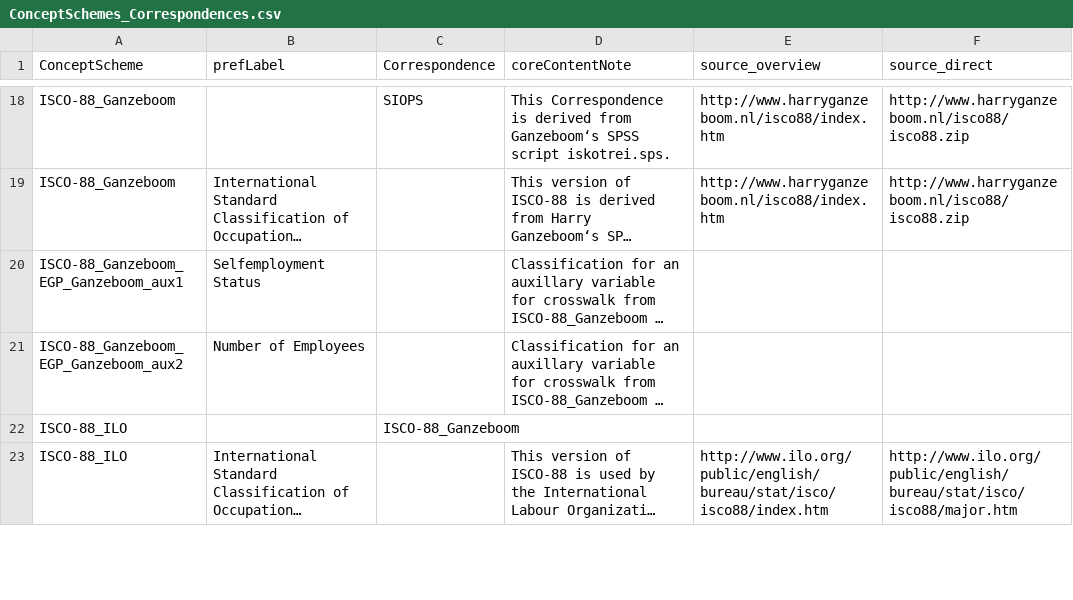
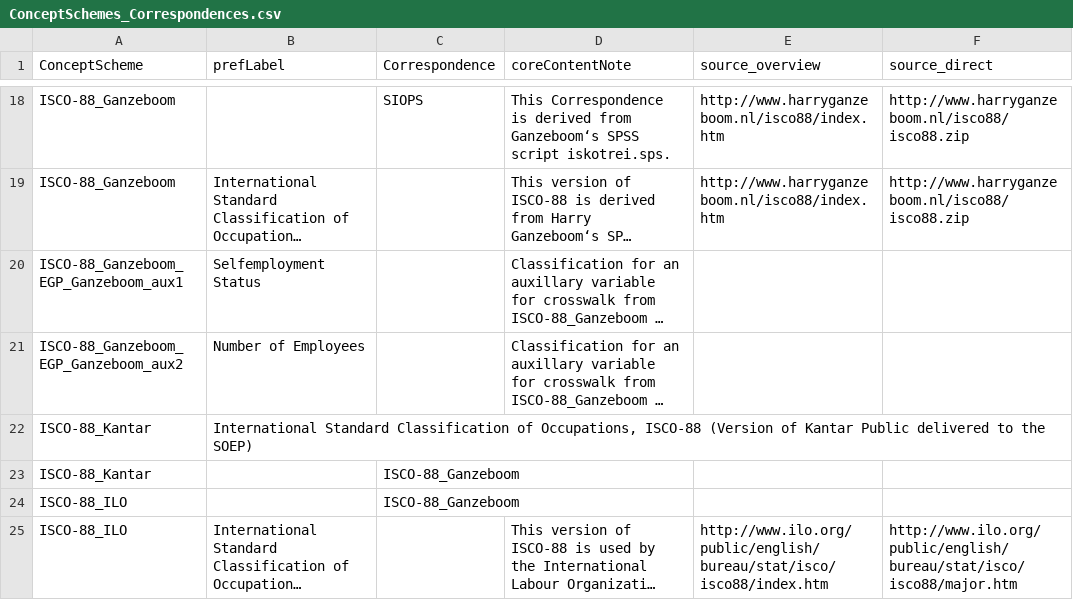
Before and after one commit to dirtyhawk/stata-derivescores, a CSV file: tables/ConceptSchemes_Correspondences.csv, drawn as a sheet; only a part is shown, gaps mark what is left out; long unchanged cells end in …; the diff names each change by its address in the sheet, - before the commit and + after, or states it on an @@ line.

Commit message:
introduce isco88kantar and crosswalk to isco88ganzeboom

```diff
--- a/tables/ConceptSchemes_Correspondences.csv
+++ b/tables/ConceptSchemes_Correspondences.csv
+row 22: ISCO-88_Kantar | International Standard Classification of Occupations, ISCO-88 (Version of Kantar Public delivered to the SOEP)
+row 23: ISCO-88_Kantar |  | ISCO-88_Ganzeboom
```
Also changed, not shown: 3 other files.
